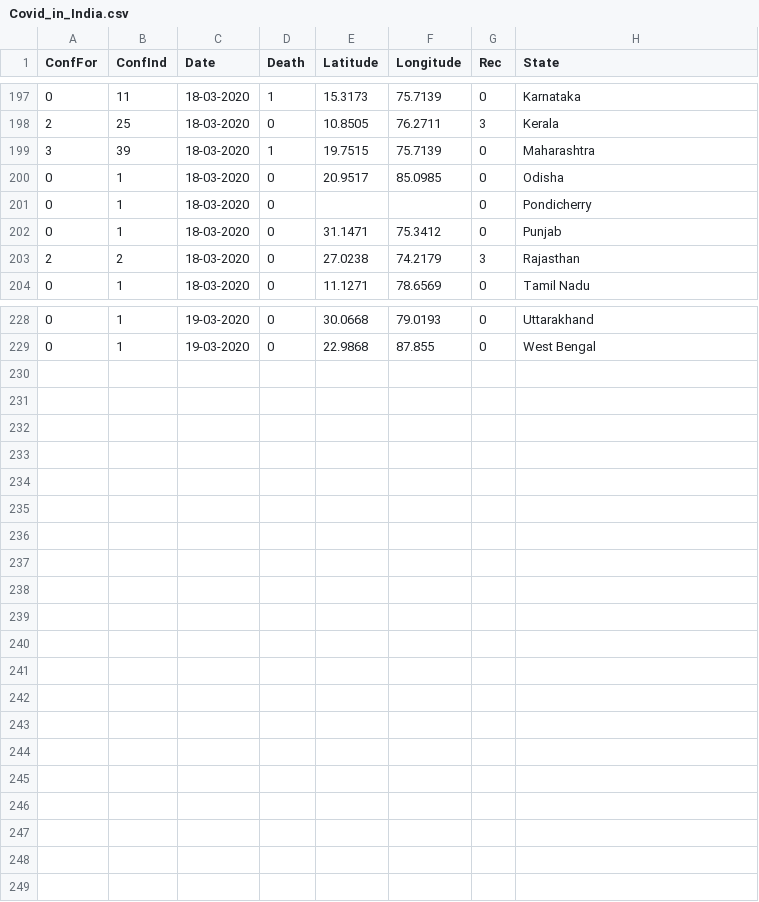
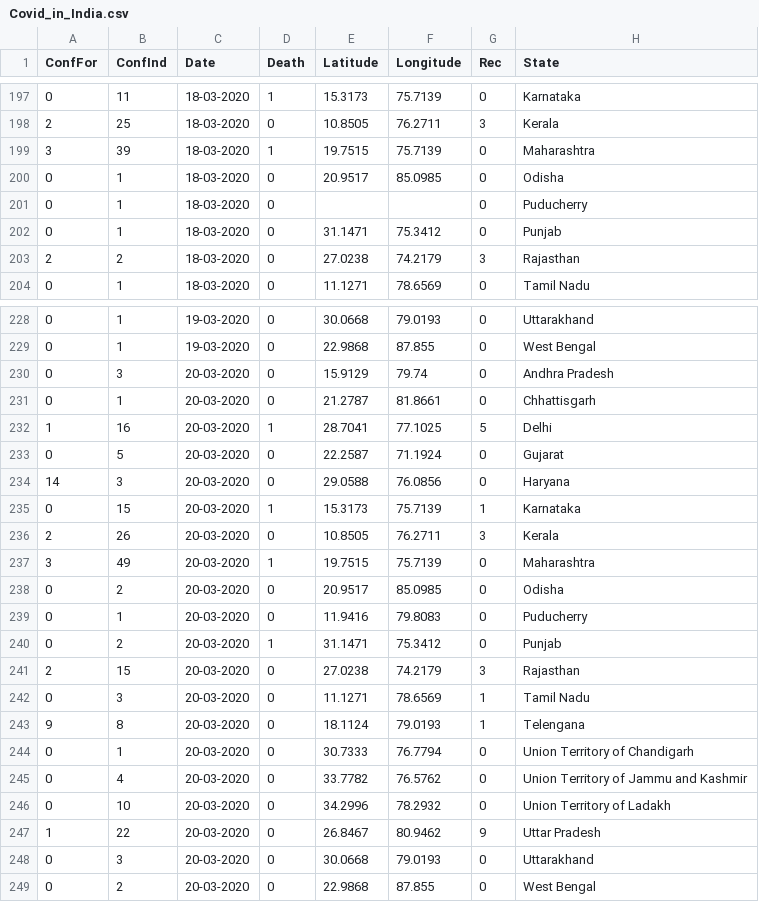
Before and after one commit to hashABCD/Covid19-India, a CSV file: Covid_in_India.csv, drawn as a sheet; only a part is shown, gaps mark what is left out; the diff covers the shown part only.

```diff
--- a/Covid_in_India.csv
+++ b/Covid_in_India.csv
@@ -200,3 +200,3 @@ ConfFor,ConfInd,Date,Death,Latitude,Longitude,Rec,State
 0,1,18-03-2020,0,20.9517,85.0985,0,Odisha
-0,1,18-03-2020,0,,,0,Pondicherry
+0,1,18-03-2020,0,,,0,Puducherry
 0,1,18-03-2020,0,31.1471,75.3412,0,Punjab
@@ -229 +229,21 @@ ConfFor,ConfInd,Date,Death,Latitude,Longitude,Rec,State
 0,1,19-03-2020,0,22.9868,87.855,0,West Bengal
+0,3,20-03-2020,0,15.9129,79.74,0,Andhra Pradesh
+0,1,20-03-2020,0,21.2787,81.8661,0,Chhattisgarh
+1,16,20-03-2020,1,28.7041,77.1025,5,Delhi
+0,5,20-03-2020,0,22.2587,71.1924,0,Gujarat
+14,3,20-03-2020,0,29.0588,76.0856,0,Haryana
+0,15,20-03-2020,1,15.3173,75.7139,1,Karnataka
+2,26,20-03-2020,0,10.8505,76.2711,3,Kerala
+3,49,20-03-2020,1,19.7515,75.7139,0,Maharashtra
+0,2,20-03-2020,0,20.9517,85.0985,0,Odisha
+0,1,20-03-2020,0,11.9416,79.8083,0,Puducherry
+0,2,20-03-2020,1,31.1471,75.3412,0,Punjab
+2,15,20-03-2020,0,27.0238,74.2179,3,Rajasthan
+0,3,20-03-2020,0,11.1271,78.6569,1,Tamil Nadu
+9,8,20-03-2020,0,18.1124,79.0193,1,Telengana
+0,1,20-03-2020,0,30.7333,76.7794,0,Union Territory of Chandigarh
+0,4,20-03-2020,0,33.7782,76.5762,0,Union Territory of Jammu and Kashmir
+0,10,20-03-2020,0,34.2996,78.2932,0,Union Territory of Ladakh
+1,22,20-03-2020,0,26.8467,80.9462,9,Uttar Pradesh
+0,3,20-03-2020,0,30.0668,79.0193,0,Uttarakhand
+0,2,20-03-2020,0,22.9868,87.855,0,West Bengal
```
Also changed, not shown: 2 edited cells elsewhere in this file, 2 other files.
